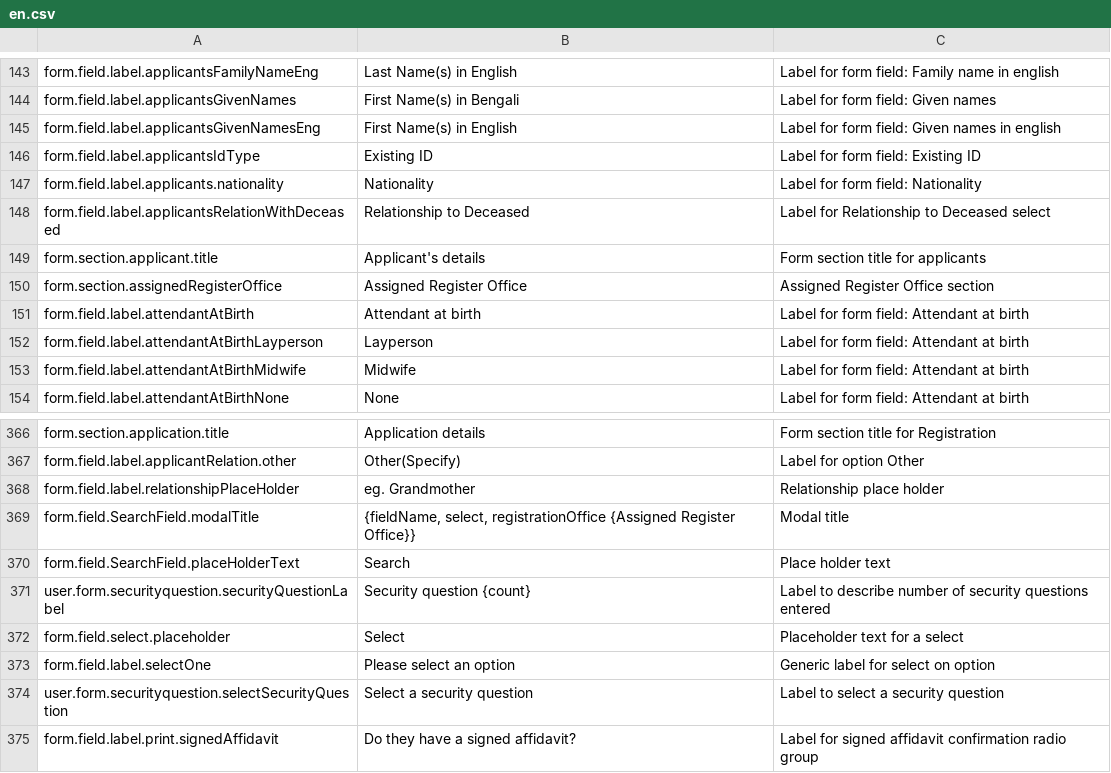
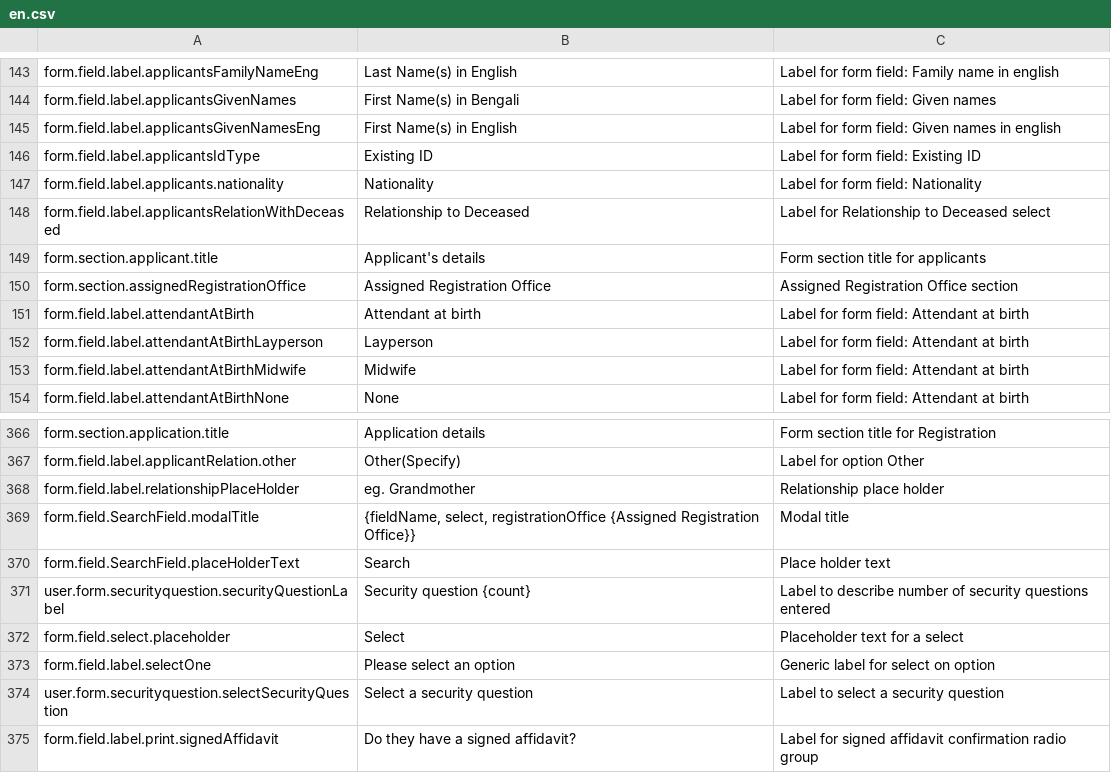
Before and after one commit to opencrvs/opencrvs-core, a CSV file: packages/resources/src/zmb/features/languages/generated/en.csv, drawn as a sheet; only a part is shown, gaps mark what is left out.

Commit message:
ocrvs-2251-FIX-copy-register-office-to-registration-office

```diff
--- a/packages/resources/src/zmb/features/languages/generated/en.csv
+++ b/packages/resources/src/zmb/features/languages/generated/en.csv
@@ -149,3 +149,3 @@
 "form.section.applicant.title","Applicant's details","Form section title for applicants"
-"form.section.assignedRegisterOffice","Assigned Register Office","Assigned Register Office section"
+"form.section.assignedRegistrationOffice","Assigned Registration Office","Assigned Registration Office section"
 "form.field.label.attendantAtBirth","Attendant at birth","Label for form field: Attendant at birth"
@@ -368,3 +368,3 @@
 "form.field.label.relationshipPlaceHolder","eg. Grandmother","Relationship place holder"
-"form.field.SearchField.modalTitle","{fieldName, select, registrationOffice {Assigned Register Office}}","Modal title"
+"form.field.SearchField.modalTitle","{fieldName, select, registrationOffice {Assigned Registration Office}}","Modal title"
 "form.field.SearchField.placeHolderText","Search","Place holder text "
```
Also changed, not shown: 5 other files.
